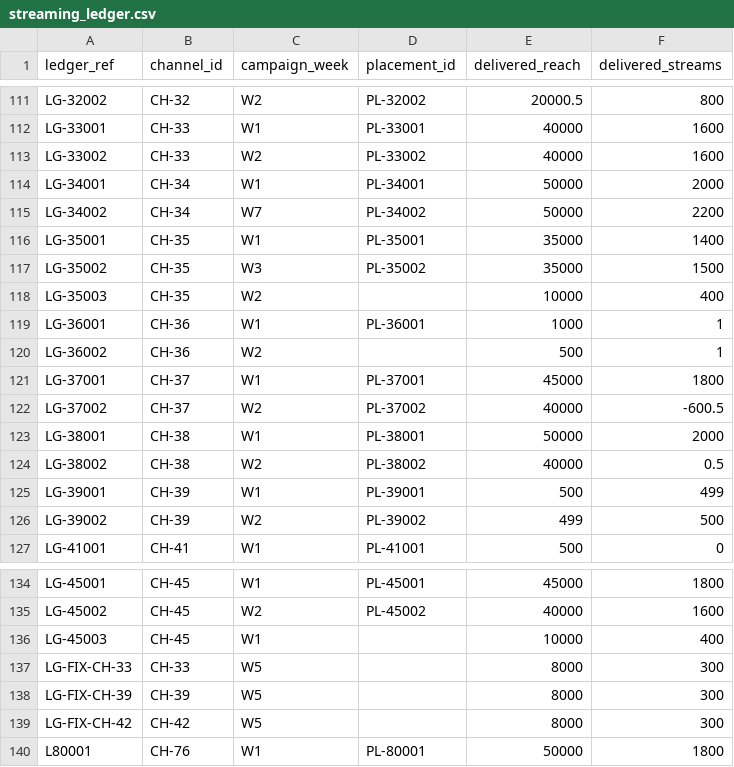
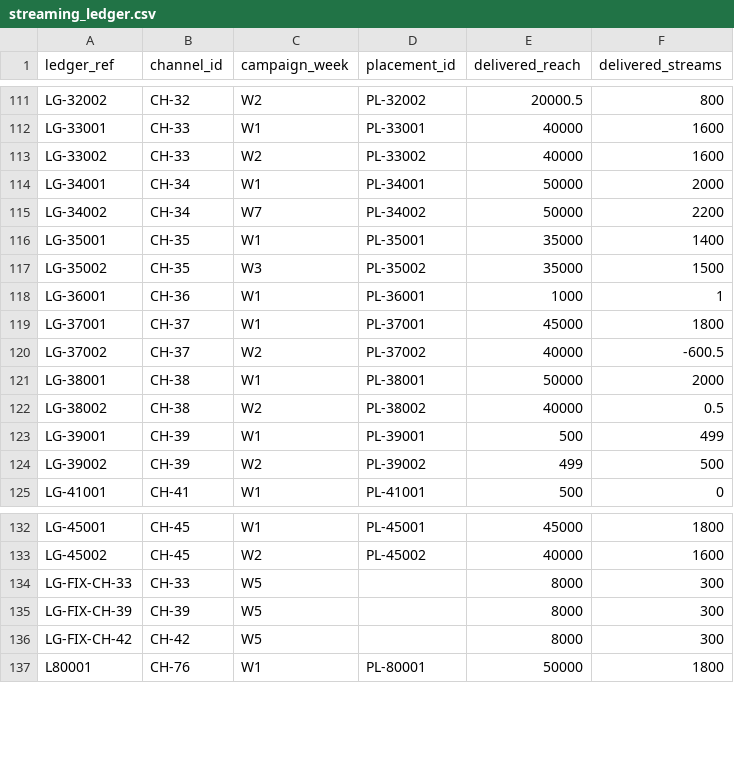
Before and after one commit to muhammady7-netizen/-haseeb-harbor-pipeline, a CSV file: task-sources/bus-b50-v29/environment/input/streaming_ledger.csv, drawn as a sheet; only a part is shown, gaps mark what is left out; the diff covers the shown part only.

```diff
--- a/task-sources/bus-b50-v29/environment/input/streaming_ledger.csv
+++ b/task-sources/bus-b50-v29/environment/input/streaming_ledger.csv
@@ -117,5 +117,3 @@ LG-35001,CH-35,W1,PL-35001,35000,1400
 LG-35002,CH-35,W3,PL-35002,35000,1500
-LG-35003,CH-35,W2,,10000,400
 LG-36001,CH-36,W1,PL-36001,1000,1
-LG-36002,CH-36,W2,,500,1
 LG-37001,CH-37,W1,PL-37001,45000,1800
@@ -135,3 +133,2 @@ LG-45001,CH-45,W1,PL-45001,45000,1800
 LG-45002,CH-45,W2,PL-45002,40000,1600
-LG-45003,CH-45,W1,,10000,400
 LG-FIX-CH-33,CH-33,W5,,8000,300
```
Also changed, not shown: 18 removed rows elsewhere in this file, task-sources/bus-b50-v29/solution/files/shortfall_attribution.csv, 8 other files.
